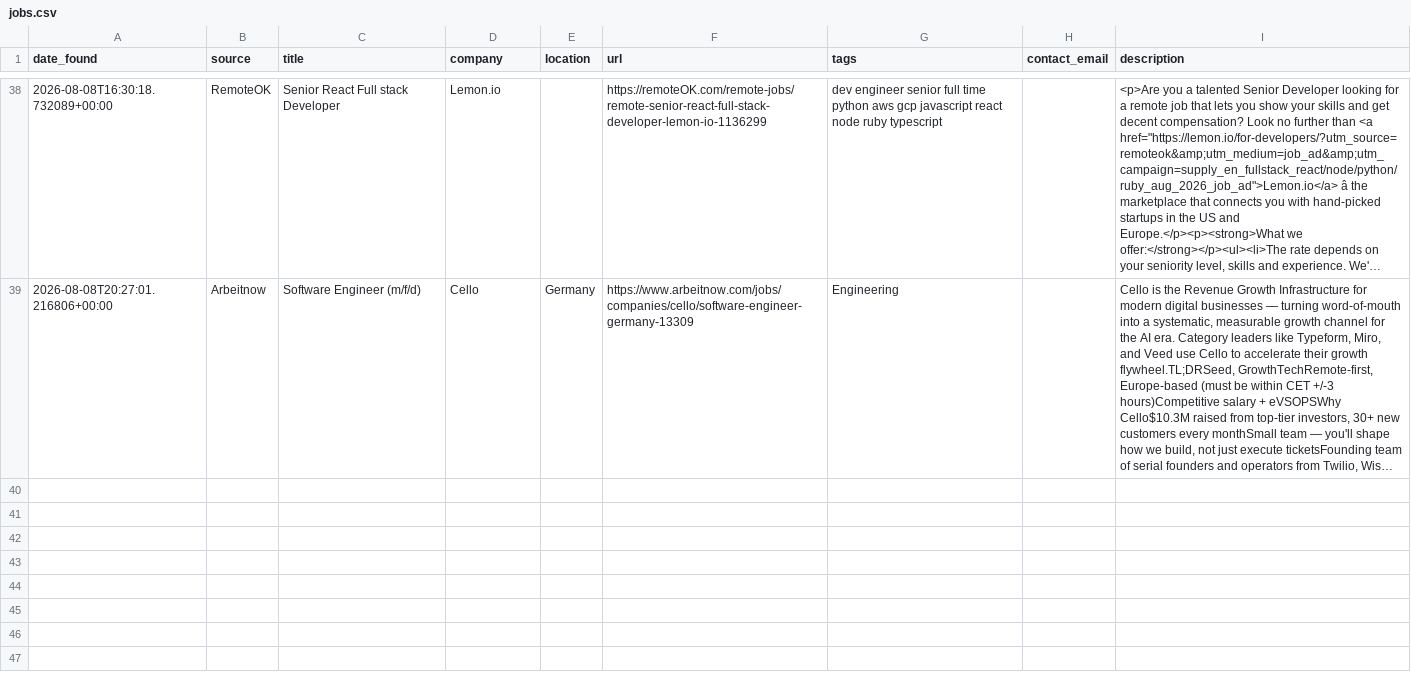
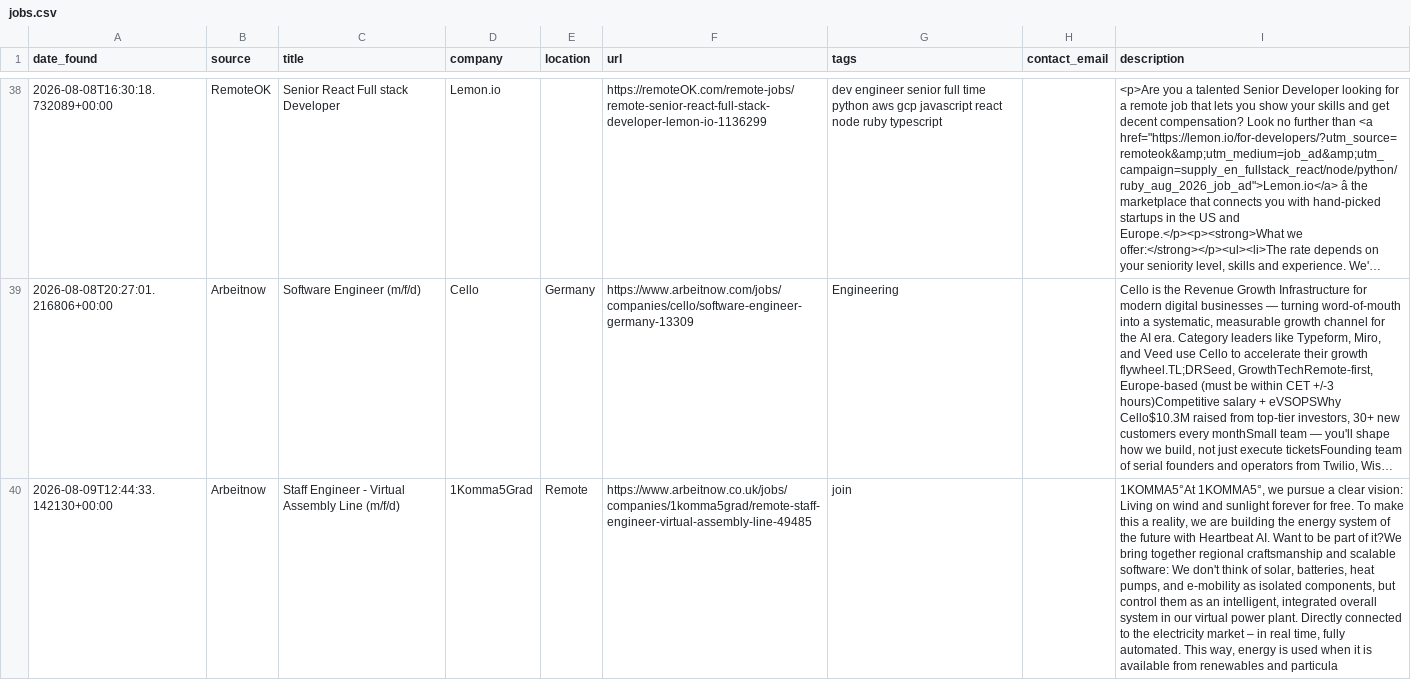
Before and after one commit to hitesh638/flutter-job-scraper, a CSV file: jobs.csv, drawn as a sheet; only a part is shown, gaps mark what is left out; long unchanged cells end in …; the diff covers the shown part only; the diff names each change by its address in the sheet, - before the commit and + after, or states it on an @@ line.

```diff
--- a/jobs.csv
+++ b/jobs.csv
+row 40: 2026-08-09T12:44:33.142130+00:00 | Arbeitnow | Staff Engineer - Virtual Assembly Line (m/f/d) | 1Komma5Grad | Remote | https://www.arbeitnow.co.uk/jobs/companies/1komma5grad/remote-staff-engineer-virtual-assembly-line-49485 | join |  | 1KOMMA5°At 1KOMMA5°, we pursue a clear vision: Living on wind and sunlight forever for free. To make this a reality, we are building the energy system of the future with Heartbeat AI. Want to be part of it?We bring together regional craftsmanship and scalable software: We don't think of solar, batteries, heat pumps, and e-mobility as isolated components, but control them as an intelligent, integrated overall system in our virtual power plant. Directly connected to the electricity market – in real time, fully automated. This way, energy is used when it is available from renewables and particula
```
Also changed, not shown: 1 added row elsewhere in this file, apply_via_platform.csv, 2 other files.
